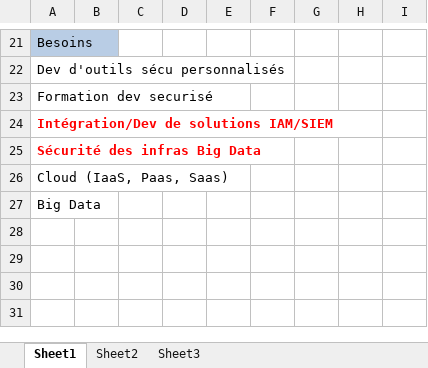
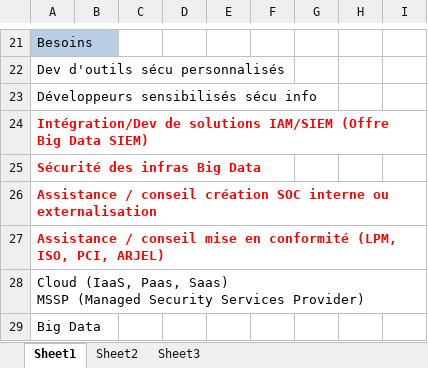
Before and after one commit to phackt/phackt.github.io, an Excel workbook: docs/QuiFaitQuoi.xlsx, sheet Sheet1, drawn as a sheet; only a part is shown, gaps mark what is left out; values as stored, in another font and other column widths than the file's, no borders; ↵ is a line break in a cell; the diff names each change by its address in the sheet, - before the commit and + after, or states it on an @@ line.

```diff
--- a/docs/QuiFaitQuoi.xlsx (sheet Sheet1)
+++ b/docs/QuiFaitQuoi.xlsx (sheet Sheet1)
-A23: Formation dev securisé
+A23: Développeurs sensibilisés sécu info
-A24: …solutions IAM/SIEM
+A24: …solutions IAM/SIEM (Offre Big Data SIEM)
-A26: Cloud (IaaS, Paas, Saas)
+A26: Assistance / conseil création SOC interne ou externalisation
@@ A26 bold: off → on, text colour: black → #FF0000 @@
+row 27: Assistance / conseil mise en conformité (LPM, ISO, PCI, ARJEL)
+row 28: Cloud (IaaS, Paas, Saas) ↵ MSSP (Managed Security Services Provider)
```
Also changed, not shown: 4 other files.
